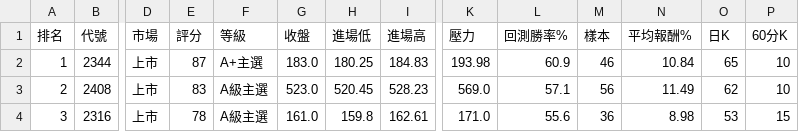
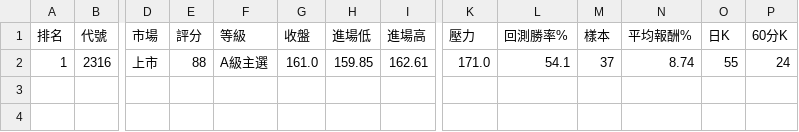
Before and after one commit to poin0917/-tw-stock-radar-cloud, a CSV file: data/latest.csv, drawn as a sheet; only a part is shown, gaps mark what is left out; removed rows and columns are numbered as before the commit, all else as after; rows hold the shown columns only; the diff names each change by its address in the sheet, - before the commit and + after, or states it on an @@ line.

```diff
--- a/data/latest.csv
+++ b/data/latest.csv
-row 2: 1 | 2344 | 上市 | 87 | A+主選 | 183.0 | 180.25 | 184.83 | 193.98 | 60.9 | 46 | 10.84 | 65 | 10
-row 3: 2 | 2408 | 上市 | 83 | A級主選 | 523.0 | 520.45 | 528.23 | 569.0 | 57.1 | 56 | 11.49 | 62 | 10
-A2 (排名): 3
+A2 (排名): 1
-E2 (評分): 78
+E2 (評分): 88
-H2 (進場低): 159.8
+H2 (進場低): 159.85
-L2 (回測勝率%): 55.6
+L2 (回測勝率%): 54.1
-M2 (樣本): 36
+M2 (樣本): 37
-N2 (平均報酬%): 8.98
+N2 (平均報酬%): 8.74
-O2 (日K): 53
+O2 (日K): 55
-P2 (60分K): 15
+P2 (60分K): 24
```
Also changed, not shown: 1 other file.
